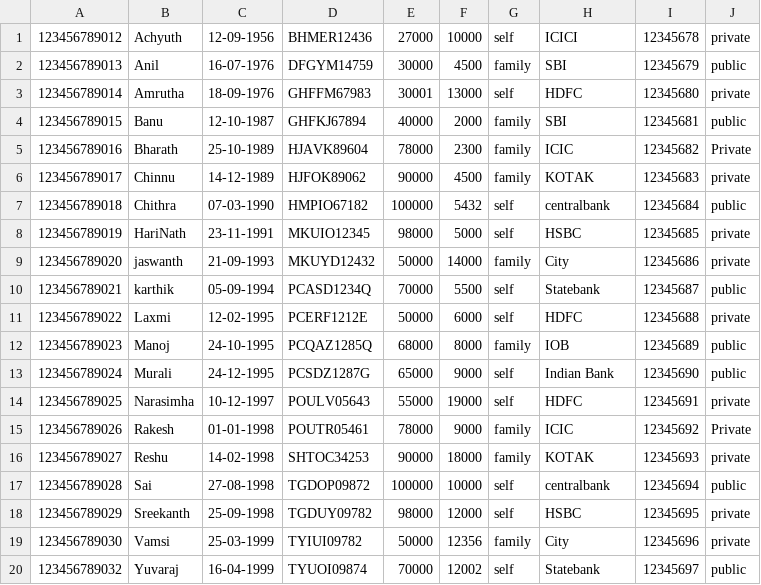
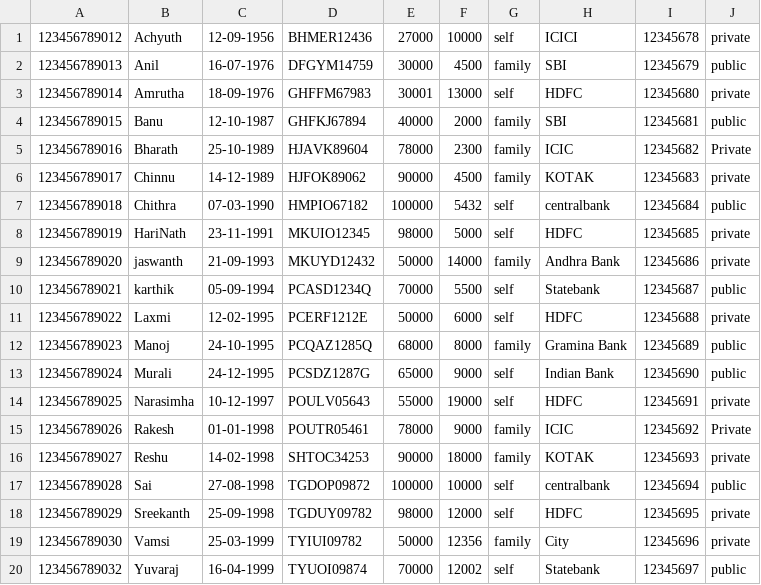
Before and after one commit to shubhamnawani99/POD-4-pension-management, a CSV file: pensioner-detail-service/src/main/resources/details.csv, drawn as a sheet.

```diff
--- a/pensioner-detail-service/src/main/resources/details.csv
+++ b/pensioner-detail-service/src/main/resources/details.csv
@@ -7,7 +7,7 @@
 123456789018,Chithra,07-03-1990,HMPIO67182,100000,5432,self,centralbank,12345684,public
-123456789019,HariNath,23-11-1991,MKUIO12345,98000,5000,self,HSBC,12345685,private
-123456789020,jaswanth,21-09-1993,MKUYD12432,50000,14000,family,City,12345686,private
+123456789019,HariNath,23-11-1991,MKUIO12345,98000,5000,self,HDFC,12345685,private
+123456789020,jaswanth,21-09-1993,MKUYD12432,50000,14000,family,Andhra Bank,12345686,private
 123456789021,karthik,05-09-1994,PCASD1234Q,70000,5500,self,Statebank,12345687,public
 123456789022,Laxmi,12-02-1995,PCERF1212E,50000,6000,self,HDFC,12345688,private
-123456789023,Manoj,24-10-1995,PCQAZ1285Q,68000,8000,family,IOB,12345689,public
+123456789023,Manoj,24-10-1995,PCQAZ1285Q,68000,8000,family,Gramina Bank,12345689,public
 123456789024,Murali,24-12-1995,PCSDZ1287G,65000,9000,self,Indian Bank,12345690,public
@@ -17,3 +17,3 @@
 123456789028,Sai,27-08-1998,TGDOP09872,100000,10000,self,centralbank,12345694,public
-123456789029,Sreekanth,25-09-1998,TGDUY09782,98000,12000,self,HSBC,12345695,private
+123456789029,Sreekanth,25-09-1998,TGDUY09782,98000,12000,self,HDFC,12345695,private
 123456789030,Vamsi,25-03-1999,TYIUI09782,50000,12356,family,City,12345696,private
```
Also changed, not shown: 10 other files.
